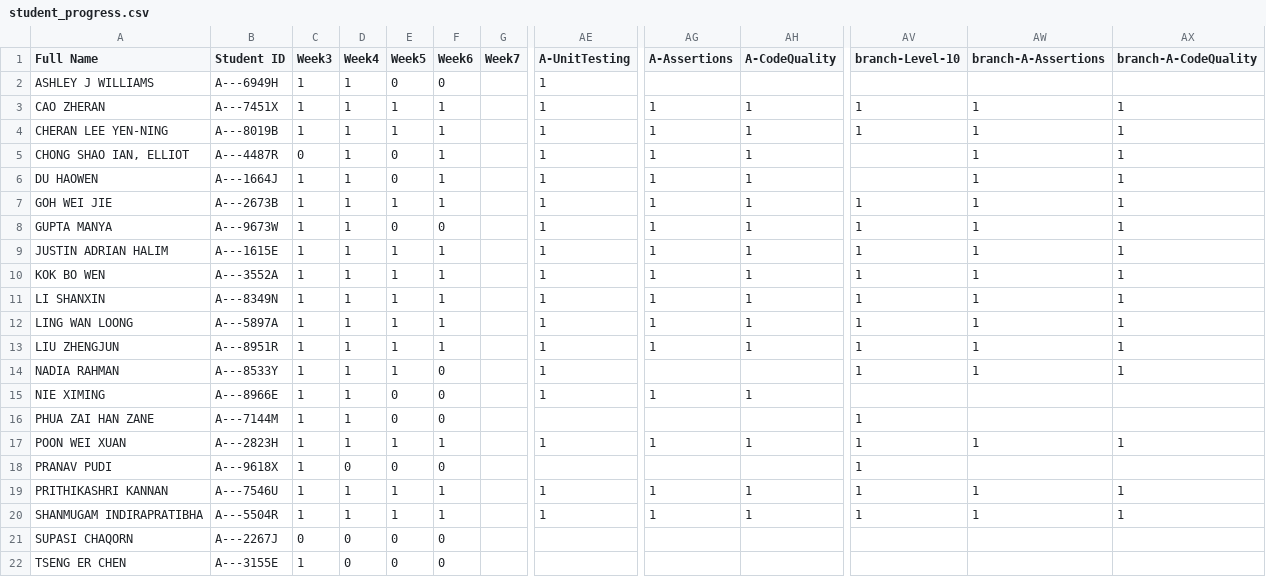
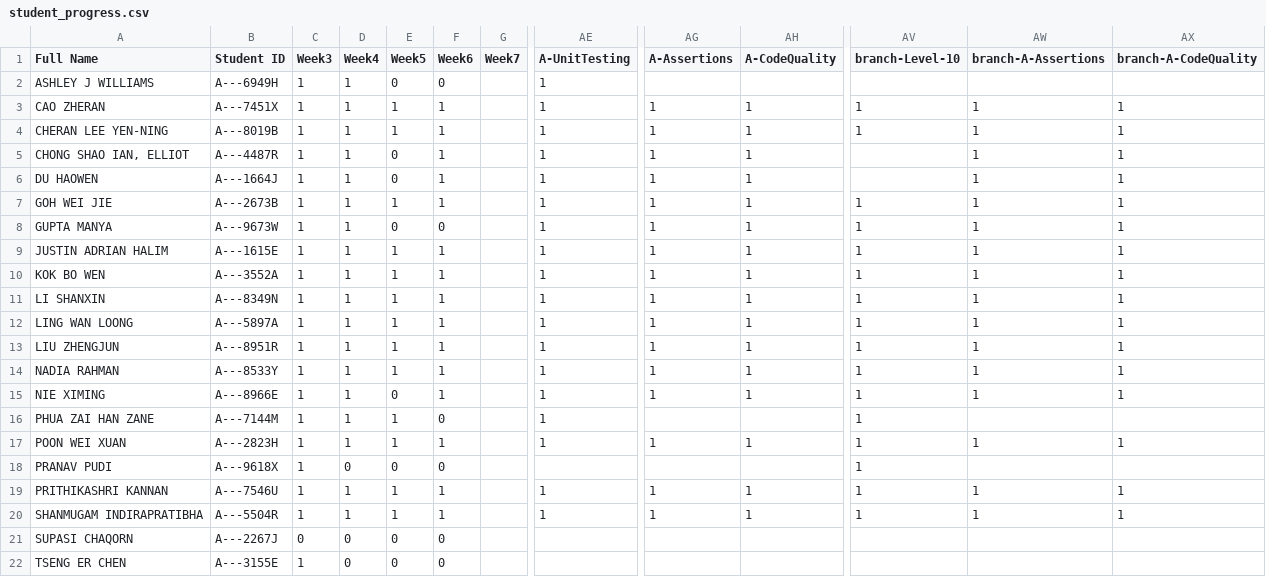
Before and after one commit to Pranavan135/ip-progress-dashboard, a CSV file: data/student_progress.csv, drawn as a sheet; only a part is shown, gaps mark what is left out; the diff names each change by its address in the sheet, - before the commit and + after, or states it on an @@ line.

Commit message:
Update progress dashboard - recess week

```diff
--- a/data/student_progress.csv
+++ b/data/student_progress.csv
-C5 (Week3): 0
+C5 (Week3): 1
-F14:F15 (Week6): 0
+F14:F15 (Week6): 1
-AG14 (A-Assertions): (empty)
+AG14 (A-Assertions): 1
-AH14 (A-CodeQuality): (empty)
+AH14 (A-CodeQuality): 1
-AV15 (branch-Level-10): (empty)
+AV15 (branch-Level-10): 1
-AW15 (branch-A-Assertions): (empty)
+AW15 (branch-A-Assertions): 1
-AX15 (branch-A-CodeQuality): (empty)
+AX15 (branch-A-CodeQuality): 1
-E16 (Week5): 0
+E16 (Week5): 1
-AE16 (A-UnitTesting): (empty)
+AE16 (A-UnitTesting): 1
```
Also changed, not shown: 1 other file.
